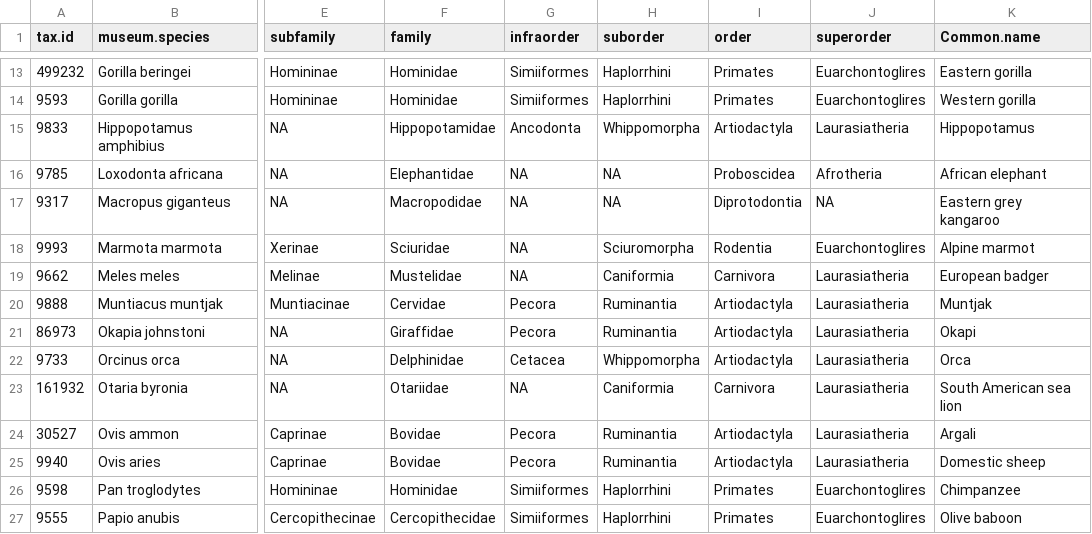
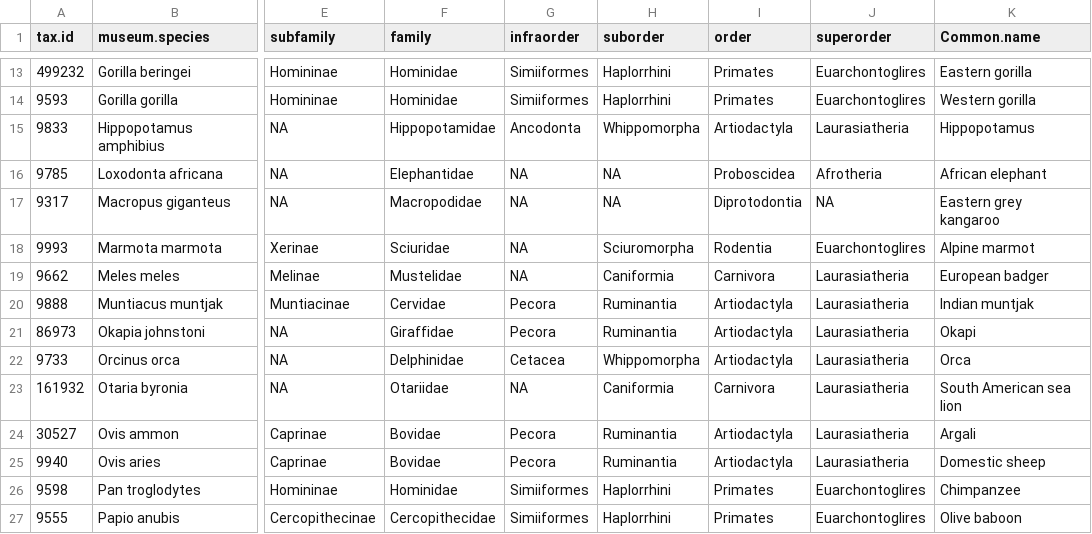
Before and after one commit to markella-moraitou/mammal_oral_microbiome_stats, a CSV file: input/host_taxonomy.csv, drawn as a sheet; only a part is shown, gaps mark what is left out; the diff names each change by its address in the sheet, - before the commit and + after, or states it on an @@ line.

```diff
--- a/input/host_taxonomy.csv
+++ b/input/host_taxonomy.csv
-K20 (Common.name): Muntjak
+K20 (Common.name): Indian muntjak
```
Also changed, not shown: 11 other files.
